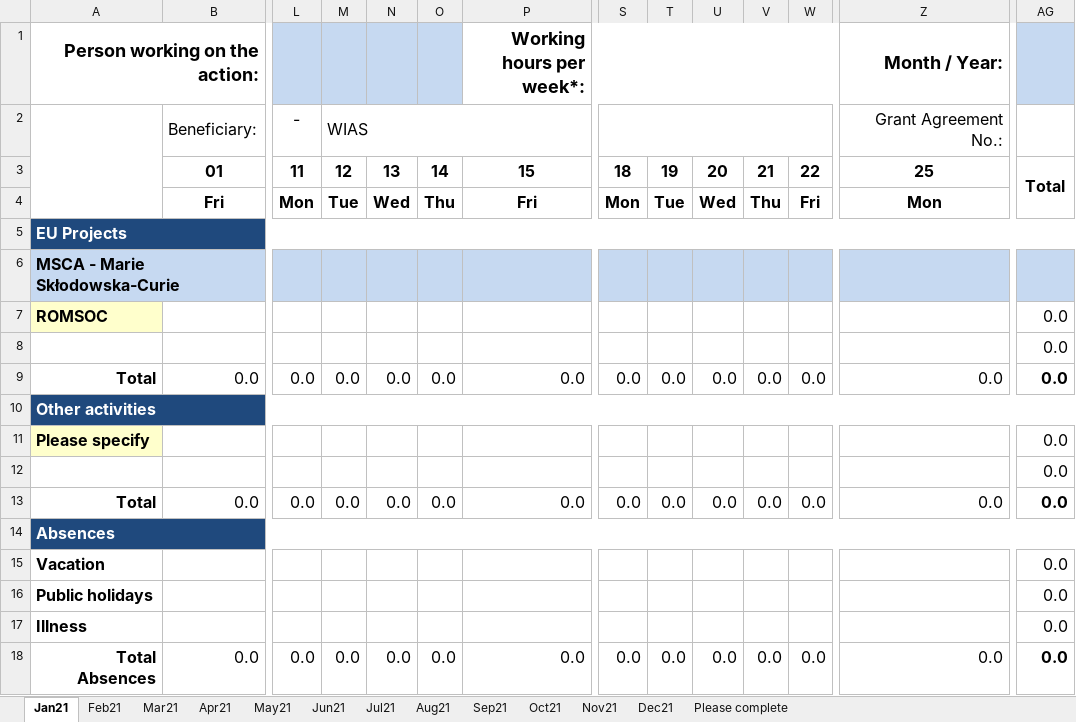
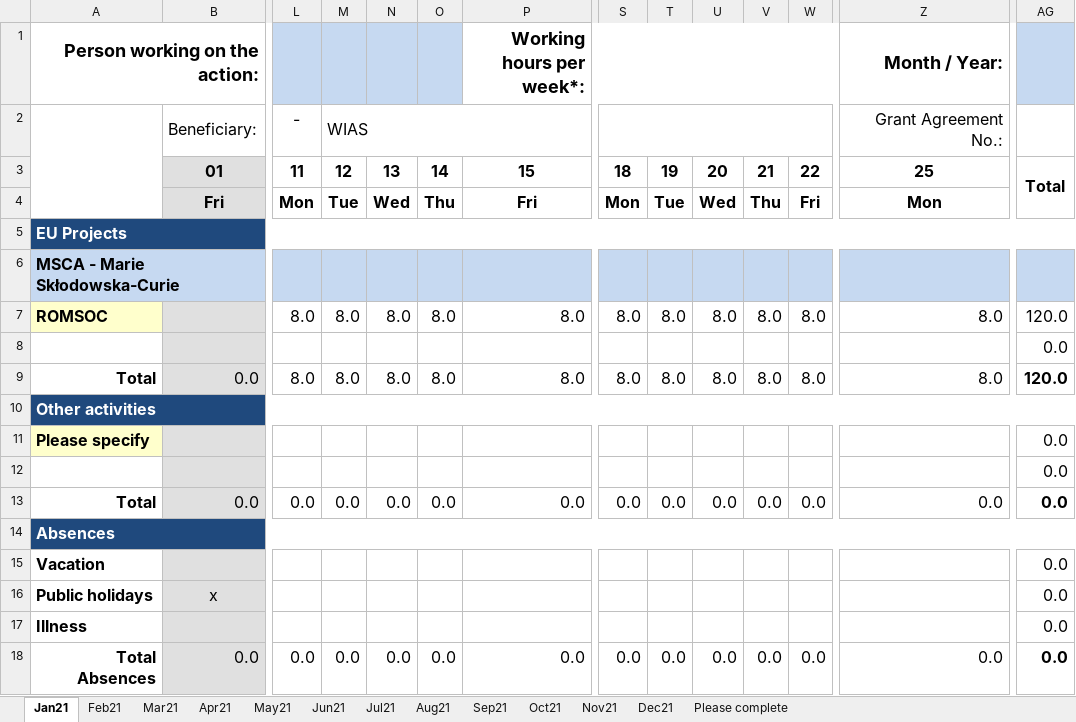
Before and after one commit to NQBH/ROMSOC, an Excel workbook: timesheet/H2020_time_sheet_2021_WIAS_MSCA_ROMSOC_Nguyen.xlsx, sheet Jan21, drawn as a sheet; only a part is shown, gaps mark what is left out; values as stored, in another font and other column widths than the file's, no borders; charts and pictures and conditional formats not drawn; removed rows and columns are numbered as before the commit, all else as after; rows hold the shown columns only; the diff covers the shown part only; the diff names each change by its address in the sheet, - before the commit and + after, or states it on an @@ line.

```diff
--- a/timesheet/H2020_time_sheet_2021_WIAS_MSCA_ROMSOC_Nguyen.xlsx (sheet Jan21)
+++ b/timesheet/H2020_time_sheet_2021_WIAS_MSCA_ROMSOC_Nguyen.xlsx (sheet Jan21)
-B3:B4 fill: none
+B3:B4 fill: #E0E0E0
-row 7: ROMSOC |  |  |  |  |  |  |  |  |  |  |  |  | 0.0
+row 7: ROMSOC |  | 8.0 | 8.0 | 8.0 | 8.0 | 8.0 | 8.0 | 8.0 | 8.0 | 8.0 | 8.0 | 8.0 | 120.0
-B8:B9 fill: none
+B8:B9 fill: #E0E0E0
-L9: 0.0
+L9: 8.0
-M9: 0.0
+M9: 8.0
-N9: 0.0
+N9: 8.0
-O9: 0.0
+O9: 8.0
-P9 (Working hours per week*:): 0.0
+P9 (Working hours per week*:): 8.0
-S9: 0.0
+S9: 8.0
-T9: 0.0
+T9: 8.0
-U9: 0.0
+U9: 8.0
-V9: 0.0
+V9: 8.0
-W9: 0.0
+W9: 8.0
-Z9 (Month / Year:): 0.0
+Z9 (Month / Year:): 8.0
-AG9: 0.0
+AG9: 120.0
-B11:B13 fill: none
+B11:B13 fill: #E0E0E0
-B15 fill: none
+B15 fill: #E0E0E0
-row 16: Public holidays |  |  |  |  |  |  |  |  |  |  |  |  | 0.0
+row 16: Public holidays | x |  |  |  |  |  |  |  |  |  |  |  | 0.0
-B17:B18 fill: none
+B17:B18 fill: #E0E0E0
```
Also changed, not shown: 21 edited cells and cell formats elsewhere in this sheet, sheet Feb21, sheet May21, sheet Dec21, sheet Apr21, sheet Mar21, sheet Oct21, 5 more sheets, charts or pictures.
